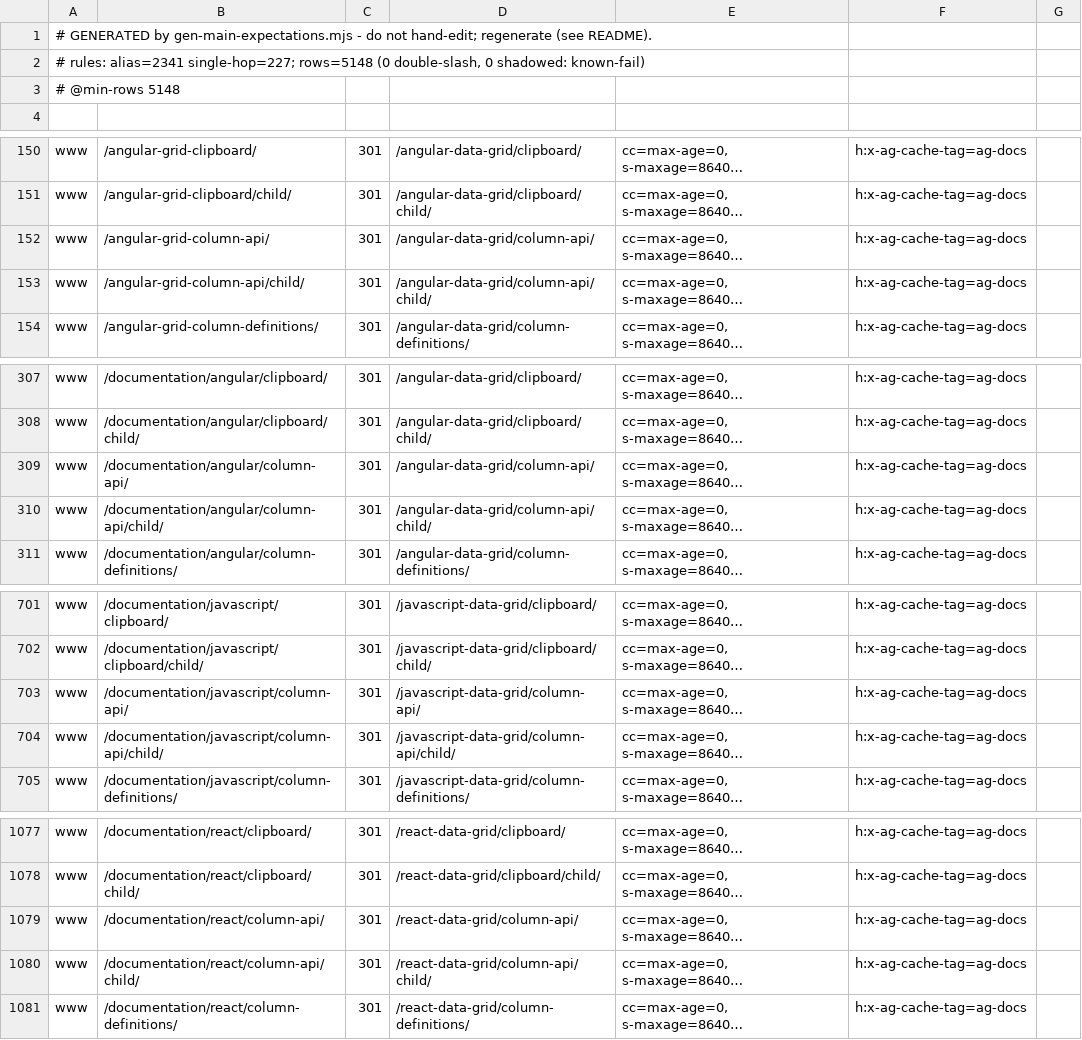
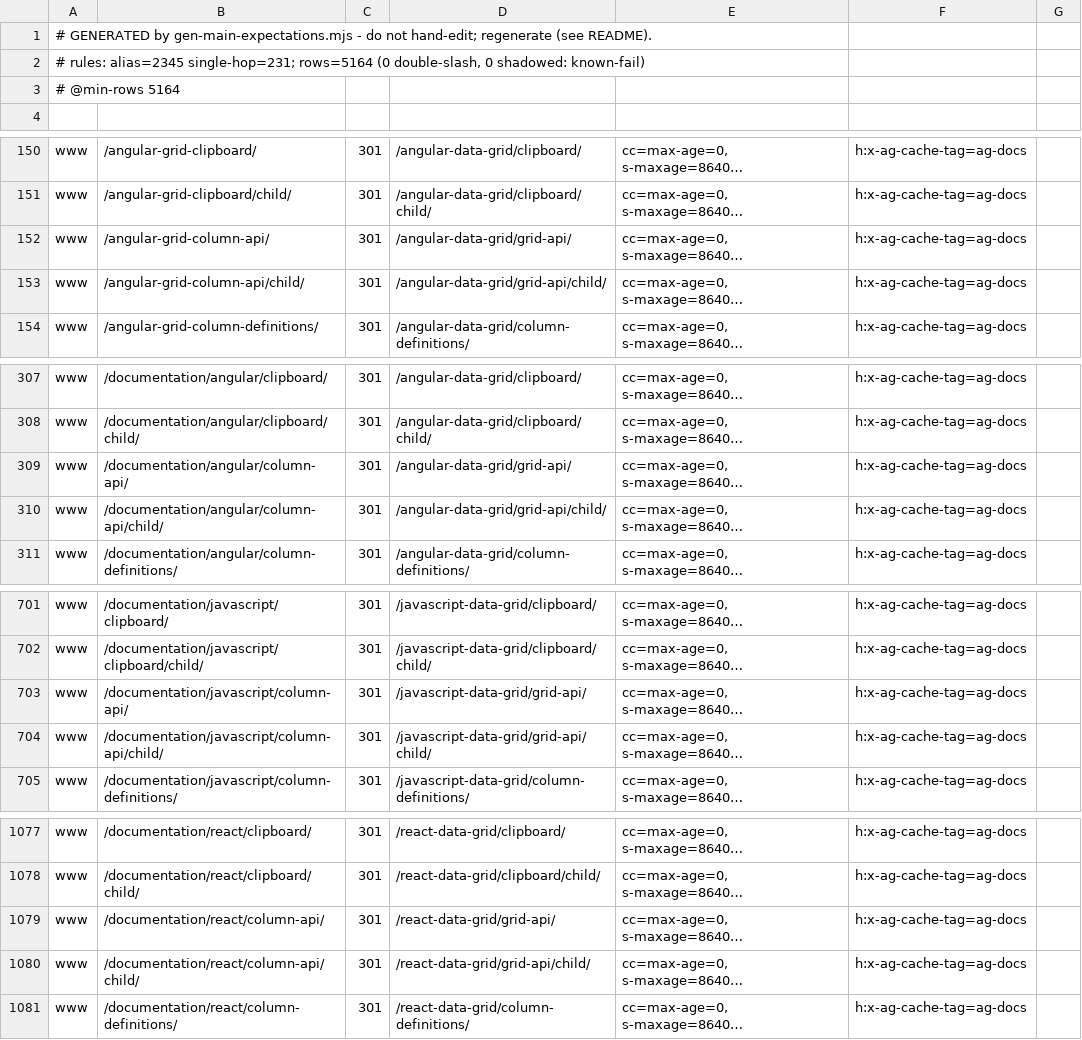
Before and after one commit to ag-grid/ag-grid, a TSV file: documentation/ag-grid-docs/testing/htaccess-harness/expectations/generated-grid.tsv, drawn as a sheet; only a part is shown, gaps mark what is left out; long unchanged cells end in …; the diff covers the shown part only; the diff names each change by its address in the sheet, - before the commit and + after, or states it on an @@ line.

```diff
--- a/documentation/ag-grid-docs/testing/htaccess-harness/expectations/generated-grid.tsv
+++ b/documentation/ag-grid-docs/testing/htaccess-harness/expectations/generated-grid.tsv
-A2: # rules: alias=2341 single-hop=227; rows=5148 (0 double-slash,…
+A2: # rules: alias=2345 single-hop=231; rows=5164 (0 double-slash,…
-A3: # @min-rows 5148
+A3: # @min-rows 5164
-D152: /angular-data-grid/column-api/
+D152: /angular-data-grid/grid-api/
-D153: /angular-data-grid/column-api/child/
+D153: /angular-data-grid/grid-api/child/
-D309: /angular-data-grid/column-api/
+D309: /angular-data-grid/grid-api/
-D310: /angular-data-grid/column-api/child/
+D310: /angular-data-grid/grid-api/child/
-D703: /javascript-data-grid/column-api/
+D703: /javascript-data-grid/grid-api/
-D704: /javascript-data-grid/column-api/child/
+D704: /javascript-data-grid/grid-api/child/
-D1079: /react-data-grid/column-api/
+D1079: /react-data-grid/grid-api/
-D1080: /react-data-grid/column-api/child/
+D1080: /react-data-grid/grid-api/child/
```
Also changed, not shown: 16 added rows and 8 edited cells elsewhere in this file, documentation/ag-grid-docs/testing/htaccess-harness/expectations/generated-grid-archive.tsv, 27 other files.
